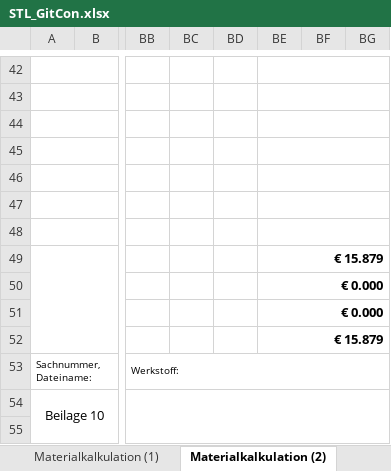
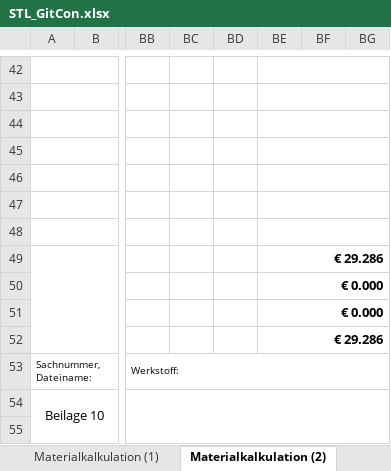
Before and after one commit to s-grundner/MTAP-MIDI-Guitar-Converter, an Excel workbook: documentation/STL_GitCon.xlsx, sheet Materialkalkulation (2), drawn as a sheet; only a part is shown, gaps mark what is left out; values as stored, in another font and other column widths than the file's, no borders; charts and pictures not drawn; the diff names each change by its address in the sheet, - before the commit and + after, or states it on an @@ line.

```diff
--- a/documentation/STL_GitCon.xlsx (sheet Materialkalkulation (2))
+++ b/documentation/STL_GitCon.xlsx (sheet Materialkalkulation (2))
-BE49: € 15.879
+BE49: € 29.286
-BE52: € 15.879
+BE52: € 29.286
```
Also changed, not shown: sheet Eingabe, sheet Materialkalkulation (1), sheet Stückliste (1), sheet Stückliste (2), sheet Notizblatt, sheet Materialkalkulation (3), formulas that keep their value, 6 other files.
